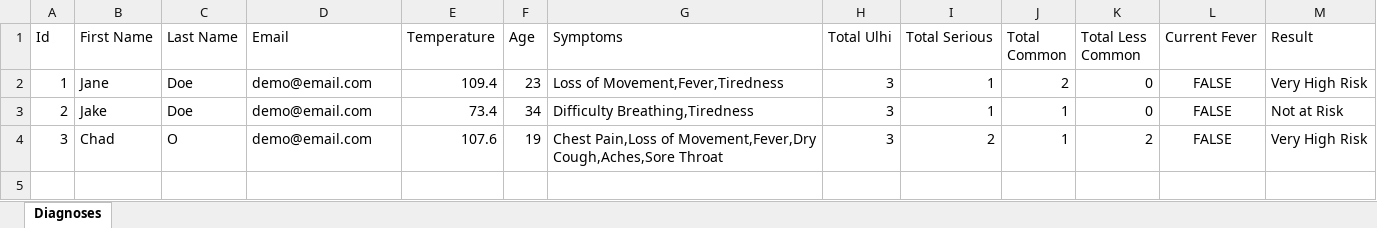
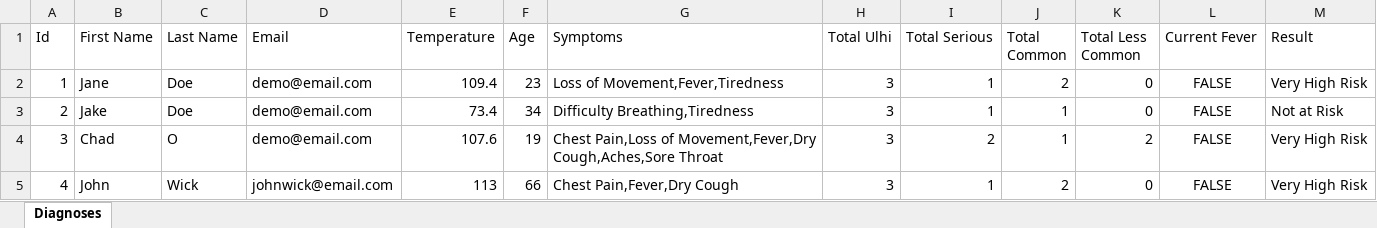
Before and after one commit to chado876/AI-COVID-19-Expert-System, an Excel workbook: data/diagnoses.xlsx, sheet Diagnoses, drawn as a sheet; values as stored, in another font and other column widths than the file's, no borders; the diff names each change by its address in the sheet, - before the commit and + after, or states it on an @@ line.

```diff
--- a/data/diagnoses.xlsx (sheet Diagnoses)
+++ b/data/diagnoses.xlsx (sheet Diagnoses)
+row 5: 4 | John | Wick | johnwick@email.com | 113 | 66 | Chest Pain,Fever,Dry Cough | 3 | 1 | 2 | 0 | FALSE | Very High Risk
```
Also changed, not shown: 6 other files.
